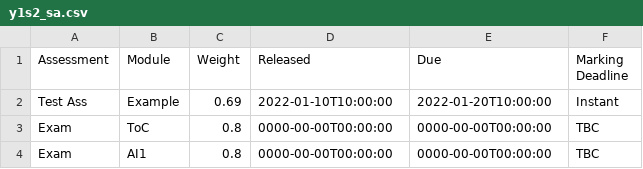
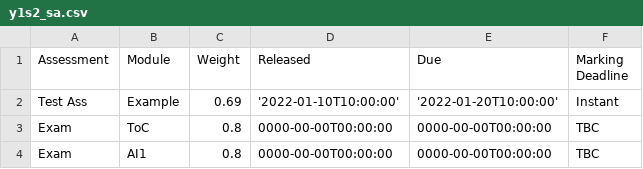
Before and after one commit to MattyTheHacker/FirstYearCSResources, a CSV file: data/y1s2_sa.csv, drawn as a sheet.

Commit message:
remove logging and edit data

```diff
--- a/data/y1s2_sa.csv
+++ b/data/y1s2_sa.csv
@@ -1,3 +1,3 @@
 "Assessment","Module","Weight","Released","Due","Marking Deadline"
-"Test Ass","Example",0.69,"2022-01-10T10:00:00", "2022-01-20T10:00:00", "Instant"
+"Test Ass","Example",0.69,'2022-01-10T10:00:00', '2022-01-20T10:00:00', "Instant"
 "Exam","ToC",0.8,"0000-00-00T00:00:00","0000-00-00T00:00:00","TBC"
```
Also changed, not shown: 1 other file.
